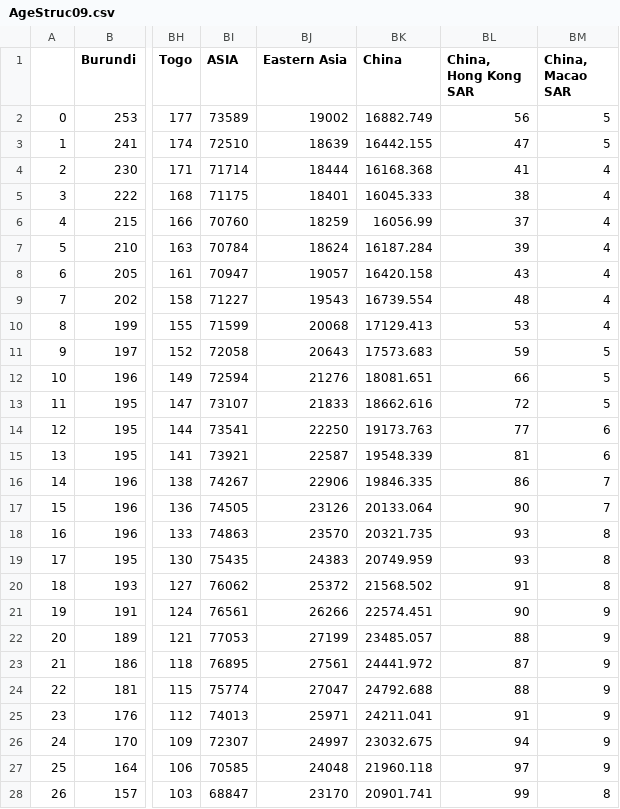
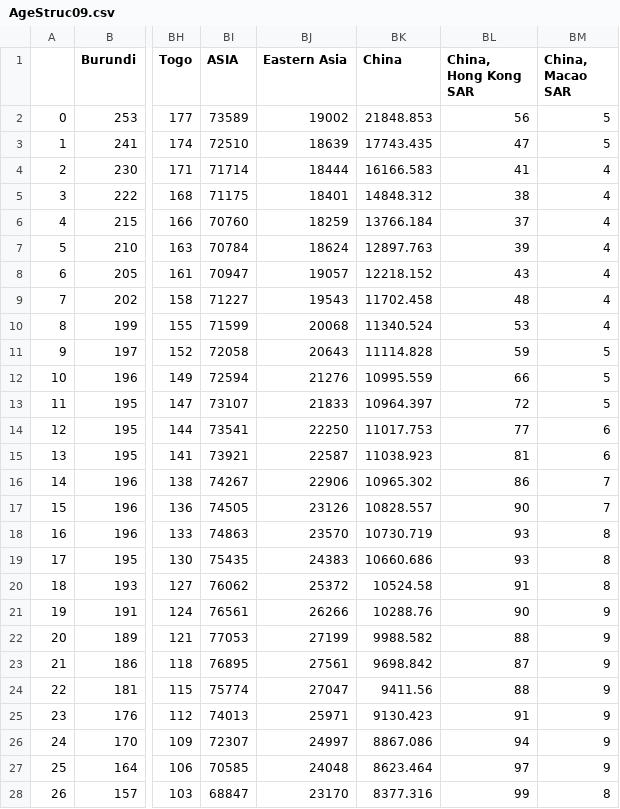
Before and after one commit to Gwenbo/Vaccine_china, a CSV file: Data/AgeStruc09.csv, drawn as a sheet; only a part is shown, gaps mark what is left out; the diff covers the shown part only; the diff names each change by its address in the sheet, - before the commit and + after, or states it on an @@ line.

```diff
--- a/Data/AgeStruc09.csv
+++ b/Data/AgeStruc09.csv
-BK2 (China): 16882.749
+BK2 (China): 21848.853
-BK3 (China): 16442.155
+BK3 (China): 17743.435
-BK4 (China): 16168.368
+BK4 (China): 16166.583
-BK5 (China): 16045.333
+BK5 (China): 14848.312
-BK6 (China): 16056.99
+BK6 (China): 13766.184
-BK7 (China): 16187.284
+BK7 (China): 12897.763
-BK8 (China): 16420.158
+BK8 (China): 12218.152
-BK9 (China): 16739.554
+BK9 (China): 11702.458
-BK10 (China): 17129.413
+BK10 (China): 11340.524
-BK11 (China): 17573.683
+BK11 (China): 11114.828
-BK12 (China): 18081.651
+BK12 (China): 10995.559
-BK13 (China): 18662.616
+BK13 (China): 10964.397
-BK14 (China): 19173.763
+BK14 (China): 11017.753
-BK15 (China): 19548.339
+BK15 (China): 11038.923
-BK16 (China): 19846.335
+BK16 (China): 10965.302
-BK17 (China): 20133.064
+BK17 (China): 10828.557
-BK18 (China): 20321.735
+BK18 (China): 10730.719
-BK19 (China): 20749.959
+BK19 (China): 10660.686
-BK20 (China): 21568.502
+BK20 (China): 10524.58
-BK21 (China): 22574.451
+BK21 (China): 10288.76
-BK22 (China): 23485.057
+BK22 (China): 9988.582
-BK23 (China): 24441.972
+BK23 (China): 9698.842
-BK24 (China): 24792.688
+BK24 (China): 9411.56
-BK25 (China): 24211.041
+BK25 (China): 9130.423
-BK26 (China): 23032.675
+BK26 (China): 8867.086
-BK27 (China): 21960.118
+BK27 (China): 8623.464
-BK28 (China): 20901.741
+BK28 (China): 8377.316
```
Also changed, not shown: 74 edited cells elsewhere in this file, Data/LEtables.csv, Data/paraout_China.csv, 8 other files.
